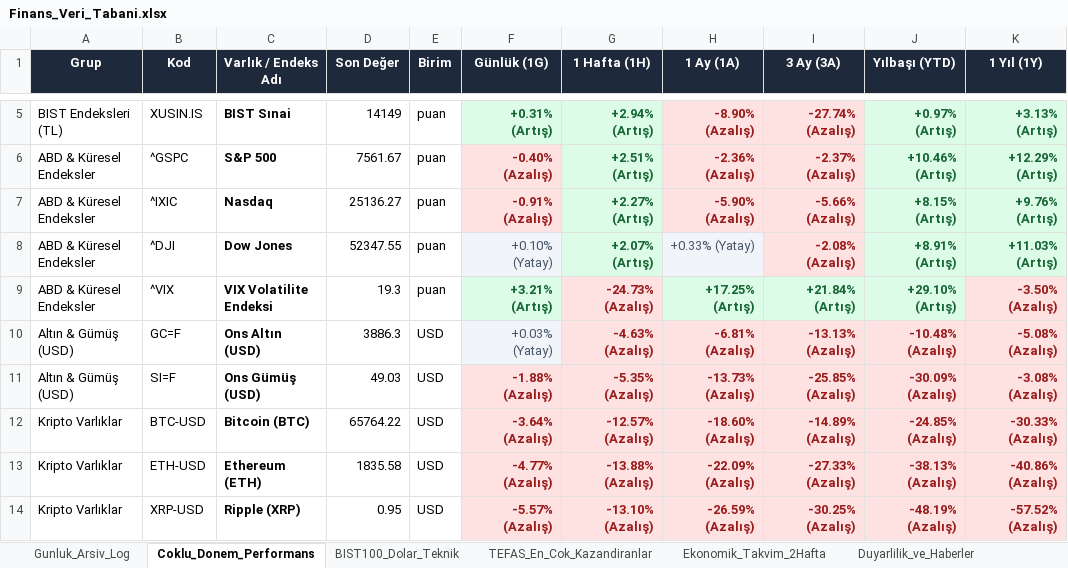
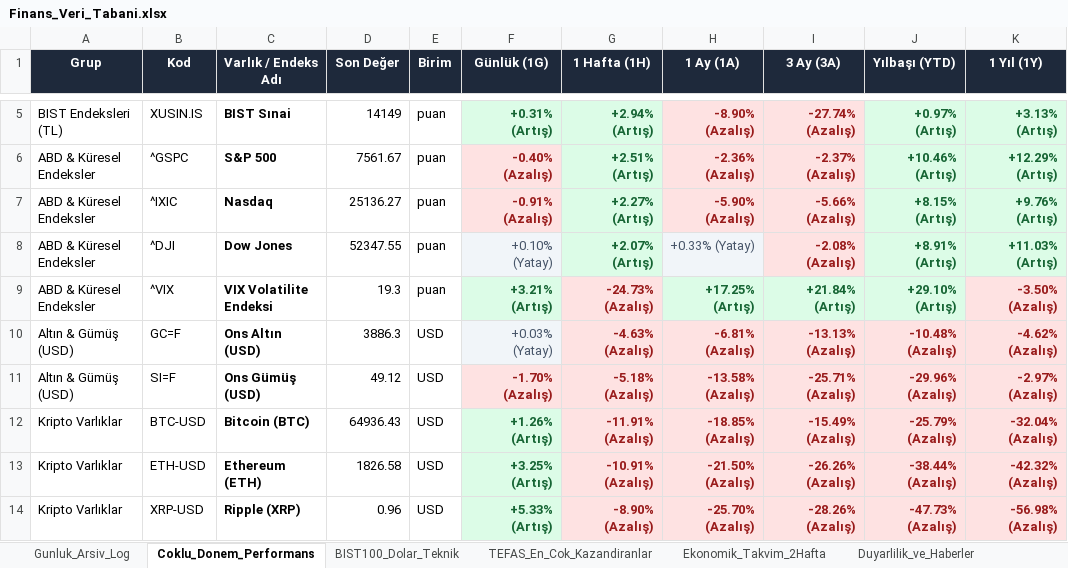
Before and after one commit to dorukcirit/DCfinans, an Excel workbook: docs/Finans_Veri_Tabani.xlsx, sheet Coklu_Donem_Performans, drawn as a sheet; only a part is shown, gaps mark what is left out; values as stored, in another font and other column widths than the file's, no borders; the diff covers the shown part only; the diff names each change by its address in the sheet, - before the commit and + after, or states it on an @@ line.

```diff
--- a/docs/Finans_Veri_Tabani.xlsx (sheet Coklu_Donem_Performans)
+++ b/docs/Finans_Veri_Tabani.xlsx (sheet Coklu_Donem_Performans)
-K10 (1 Yıl (1Y)): -5.08% (Azalış)
+K10 (1 Yıl (1Y)): -4.62% (Azalış)
-D11 (Son Değer): 49.03
+D11 (Son Değer): 49.12
-F11 (Günlük (1G)): -1.88% (Azalış)
+F11 (Günlük (1G)): -1.70% (Azalış)
-G11 (1 Hafta (1H)): -5.35% (Azalış)
+G11 (1 Hafta (1H)): -5.18% (Azalış)
-H11 (1 Ay (1A)): -13.73% (Azalış)
+H11 (1 Ay (1A)): -13.58% (Azalış)
-I11 (3 Ay (3A)): -25.85% (Azalış)
+I11 (3 Ay (3A)): -25.71% (Azalış)
-J11 (Yılbaşı (YTD)): -30.09% (Azalış)
+J11 (Yılbaşı (YTD)): -29.96% (Azalış)
-K11 (1 Yıl (1Y)): -3.08% (Azalış)
+K11 (1 Yıl (1Y)): -2.97% (Azalış)
-D12 (Son Değer): 65764.22
+D12 (Son Değer): 64936.43
-F12 (Günlük (1G)): -3.64% (Azalış)
+F12 (Günlük (1G)): +1.26% (Artış)
@@ F12:F14 fill: #FEE2E2 → #DCFCE7, text colour: #991B1B → #166534 @@
-G12 (1 Hafta (1H)): -12.57% (Azalış)
+G12 (1 Hafta (1H)): -11.91% (Azalış)
-H12 (1 Ay (1A)): -18.60% (Azalış)
+H12 (1 Ay (1A)): -18.85% (Azalış)
-I12 (3 Ay (3A)): -14.89% (Azalış)
+I12 (3 Ay (3A)): -15.49% (Azalış)
-J12 (Yılbaşı (YTD)): -24.85% (Azalış)
+J12 (Yılbaşı (YTD)): -25.79% (Azalış)
-K12 (1 Yıl (1Y)): -30.33% (Azalış)
+K12 (1 Yıl (1Y)): -32.04% (Azalış)
-D13 (Son Değer): 1835.58
+D13 (Son Değer): 1826.58
-F13 (Günlük (1G)): -4.77% (Azalış)
+F13 (Günlük (1G)): +3.25% (Artış)
-G13 (1 Hafta (1H)): -13.88% (Azalış)
+G13 (1 Hafta (1H)): -10.91% (Azalış)
-H13 (1 Ay (1A)): -22.09% (Azalış)
+H13 (1 Ay (1A)): -21.50% (Azalış)
-I13 (3 Ay (3A)): -27.33% (Azalış)
+I13 (3 Ay (3A)): -26.26% (Azalış)
-J13 (Yılbaşı (YTD)): -38.13% (Azalış)
+J13 (Yılbaşı (YTD)): -38.44% (Azalış)
-K13 (1 Yıl (1Y)): -40.86% (Azalış)
+K13 (1 Yıl (1Y)): -42.32% (Azalış)
-D14 (Son Değer): 0.95
+D14 (Son Değer): 0.96
-F14 (Günlük (1G)): -5.57% (Azalış)
+F14 (Günlük (1G)): +5.33% (Artış)
-G14 (1 Hafta (1H)): -13.10% (Azalış)
+G14 (1 Hafta (1H)): -8.90% (Azalış)
-H14 (1 Ay (1A)): -26.59% (Azalış)
+H14 (1 Ay (1A)): -25.70% (Azalış)
-I14 (3 Ay (3A)): -30.25% (Azalış)
+I14 (3 Ay (3A)): -28.26% (Azalış)
-J14 (Yılbaşı (YTD)): -48.19% (Azalış)
+J14 (Yılbaşı (YTD)): -47.73% (Azalış)
-K14 (1 Yıl (1Y)): -57.52% (Azalış)
+K14 (1 Yıl (1Y)): -56.98% (Azalış)
```
Also changed, not shown: 46 edited cells and cell formats elsewhere in this sheet, sheet Gunluk_Arsiv_Log, sheet Duyarlilik_ve_Haberler, sheet Ekonomik_Takvim_2Hafta, sheet BIST100_Dolar_Teknik, raporlar/Finans_Veri_Tabani.xlsx, 7 other files.
